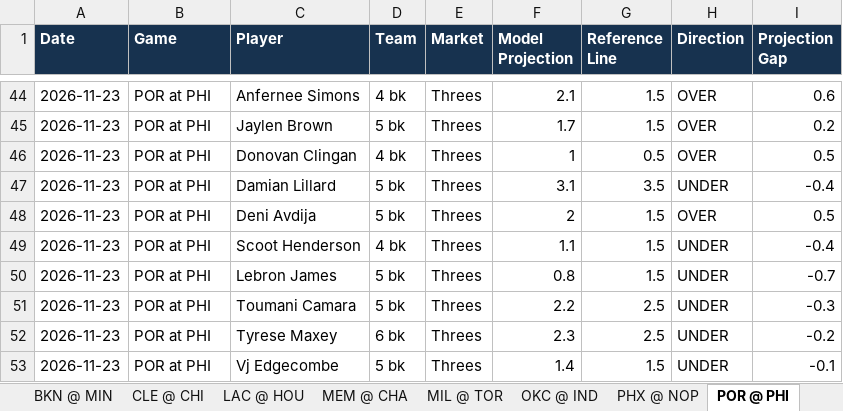
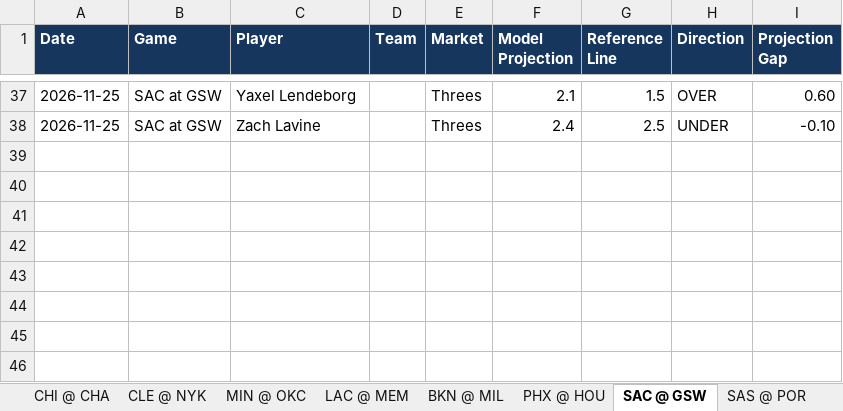
Before and after one commit to cooniehuie/nba-projections-data, an Excel workbook: latest.xlsx, sheet SAC @ GSW, drawn as a sheet; only a part is shown, gaps mark what is left out; values as stored, in another font and other column widths than the file's, no borders; conditional formats not drawn; removed rows and columns are numbered as before the commit, all else as after; the diff covers the shown part only; the diff names each change by its address in the sheet, - before the commit and + after, or states it on an @@ line.

```diff
--- a/latest.xlsx (sheet SAC @ GSW)
+++ b/latest.xlsx (sheet SAC @ GSW)
-sheet tab: CLE @ CHI
+sheet tab: CHI @ CHA
-sheet tab: LAC @ HOU
+sheet tab: CLE @ NYK
-sheet tab: MEM @ CHA
+sheet tab: MIN @ OKC
-sheet tab: MIL @ TOR
+sheet tab: LAC @ MEM
-sheet tab: OKC @ IND
+sheet tab: BKN @ MIL
-sheet tab: PHX @ NOP
+sheet tab: PHX @ HOU
-sheet tab: POR @ PHI
+sheet tab: SAC @ GSW
-A37 (Date): 2026-11-23
+A37 (Date): 2026-11-25
-B37 (Game): POR at PHI
+B37 (Game): SAC at GSW
-C37 (Player): Anfernee Simons
+C37 (Player): Yaxel Lendeborg
-D37 (Team): 4 bk
+D37 (Team): (empty)
-I37 (Projection Gap): 0.6
+I37 (Projection Gap): 0.60
-row 45: 2026-11-23 | POR at PHI | Jaylen Brown | 5 bk | Threes | 1.7 | 1.5 | OVER | 0.2
-row 46: 2026-11-23 | POR at PHI | Donovan Clingan | 4 bk | Threes | 1 | 0.5 | OVER | 0.5
-row 47: 2026-11-23 | POR at PHI | Damian Lillard | 5 bk | Threes | 3.1 | 3.5 | UNDER | -0.4
-row 48: 2026-11-23 | POR at PHI | Deni Avdija | 5 bk | Threes | 2 | 1.5 | OVER | 0.5
-row 49: 2026-11-23 | POR at PHI | Scoot Henderson | 4 bk | Threes | 1.1 | 1.5 | UNDER | -0.4
-row 50: 2026-11-23 | POR at PHI | Lebron James | 5 bk | Threes | 0.8 | 1.5 | UNDER | -0.7
-row 51: 2026-11-23 | POR at PHI | Toumani Camara | 5 bk | Threes | 2.2 | 2.5 | UNDER | -0.3
-row 52: 2026-11-23 | POR at PHI | Tyrese Maxey | 6 bk | Threes | 2.3 | 2.5 | UNDER | -0.2
-row 53: 2026-11-23 | POR at PHI | Vj Edgecombe | 5 bk | Threes | 1.4 | 1.5 | UNDER | -0.1
+row 38: 2026-11-25 | SAC at GSW | Zach Lavine |  | Threes | 2.4 | 2.5 | UNDER | -0.10
```
Also changed, not shown: 35 added rows and 42 removed rows elsewhere in this sheet, sheet Data Set, sheet All Player Props, sheet Three-Point Projections, sheet PHX @ HOU, sheet MIN @ OKC, sheet CLE @ NYK, 8 more sheets, other sheet tabs.
